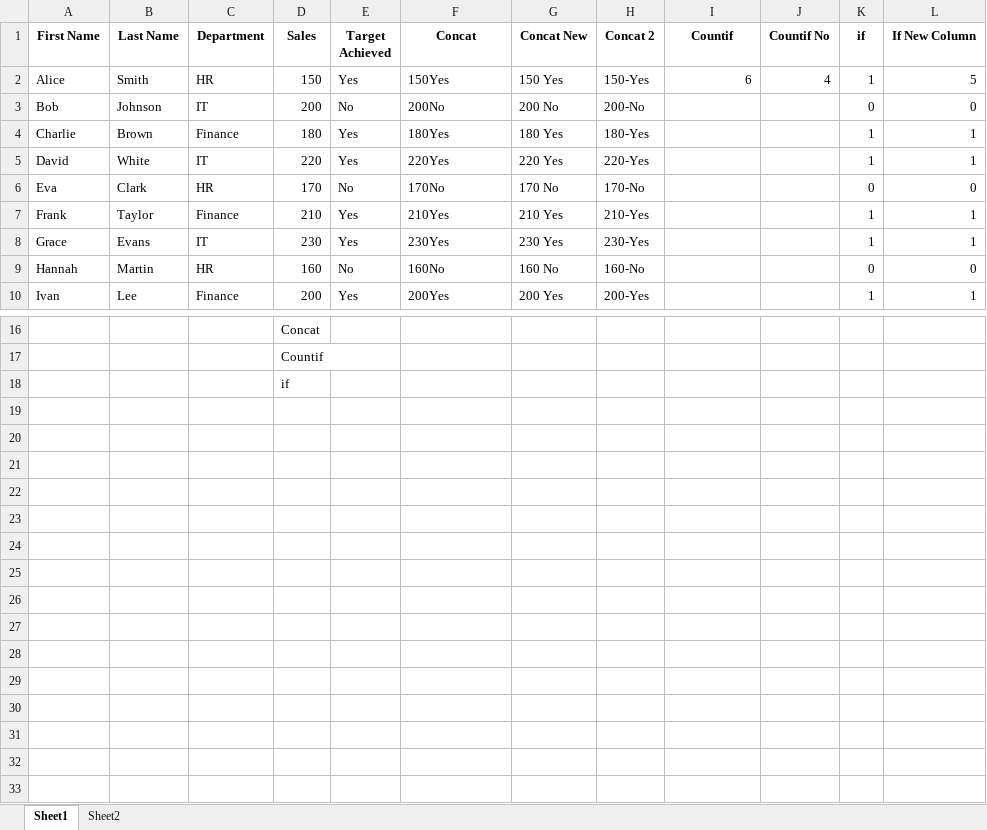
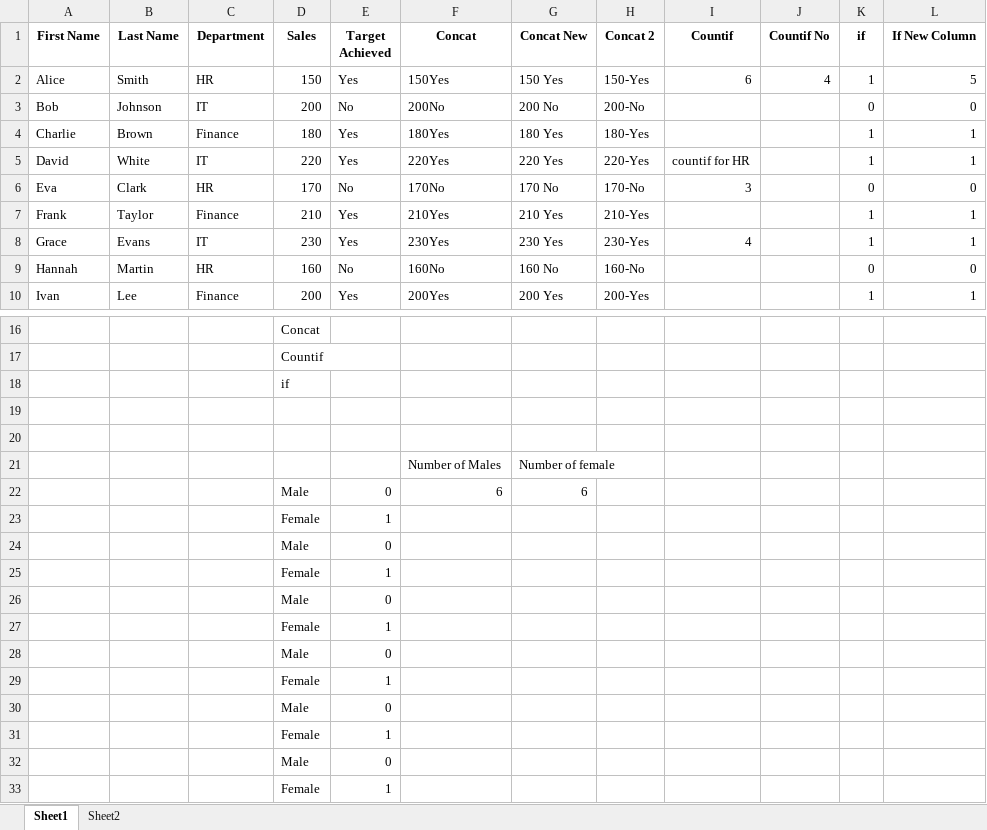
Before and after one commit to Leonidus786/Weekend, an Excel workbook: Excel/8. Excel_IF_IFs/CountIf_if_Numerical.xlsx, sheet Sheet1, drawn as a sheet; only a part is shown, gaps mark what is left out; values as stored, in another font and other column widths than the file's, no borders; the diff names each change by its address in the sheet, - before the commit and + after, or states it on an @@ line.

```diff
--- a/Excel/8. Excel_IF_IFs/CountIf_if_Numerical.xlsx (sheet Sheet1)
+++ b/Excel/8. Excel_IF_IFs/CountIf_if_Numerical.xlsx (sheet Sheet1)
-I5 (Countif): (empty)
+I5 (Countif): countif for HR
-I6 (Countif): (empty)
+I6 (Countif): 3
-I8 (Countif): (empty)
+I8 (Countif): 4
+row 19: (empty)
+row 20: (empty)
+row 21:  |  |  |  |  | Number of Males | Number of female
+row 22:  |  |  | Male | 0 | 6 | 6
+row 23:  |  |  | Female | 1
+row 24:  |  |  | Male | 0
+row 25:  |  |  | Female | 1
+row 26:  |  |  | Male | 0
+row 27:  |  |  | Female | 1
+row 28:  |  |  | Male | 0
+row 29:  |  |  | Female | 1
+row 30:  |  |  | Male | 0
+row 31:  |  |  | Female | 1
+row 32:  |  |  | Male | 0
+row 33:  |  |  | Female | 1
```
Also changed, not shown: Excel/9. Date/Date.xlsx, 5 other files.
